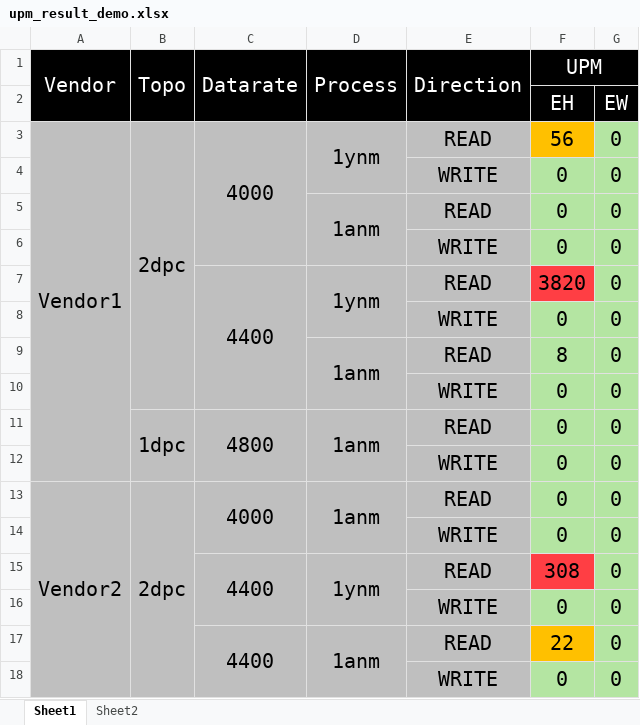
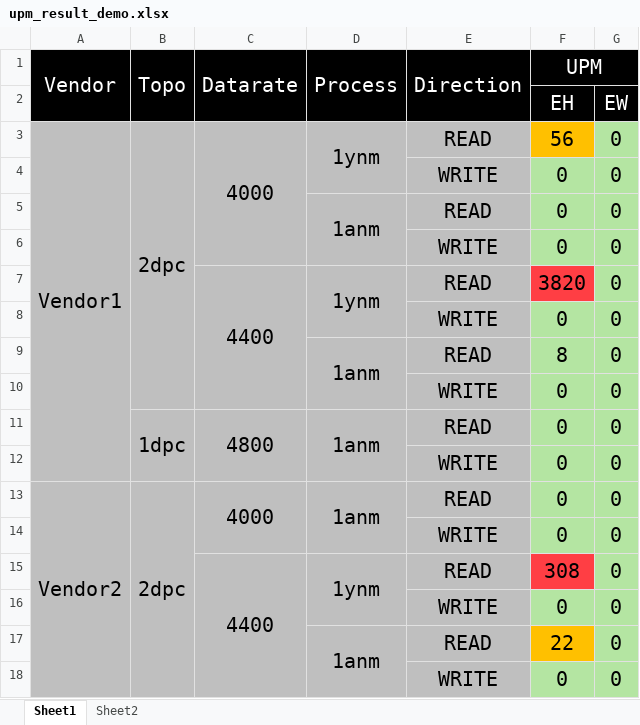
Before and after one commit to yanbinc/myblog, an Excel workbook: doc/upm_result_demo.xlsx, sheet Sheet1, drawn as a sheet; values as stored, in another font and other column widths than the file's, no borders; the diff names each change by its address in the sheet, - before the commit and + after, or states it on an @@ line.

```diff
--- a/doc/upm_result_demo.xlsx (sheet Sheet1)
+++ b/doc/upm_result_demo.xlsx (sheet Sheet1)
-C15:C16 merged
+C15:C18 merged
-C17 (Datarate): 4400
+C17 (Datarate): (empty)
-C17:C18 merged
```
Also changed, not shown: charts or pictures, 1 other file.
